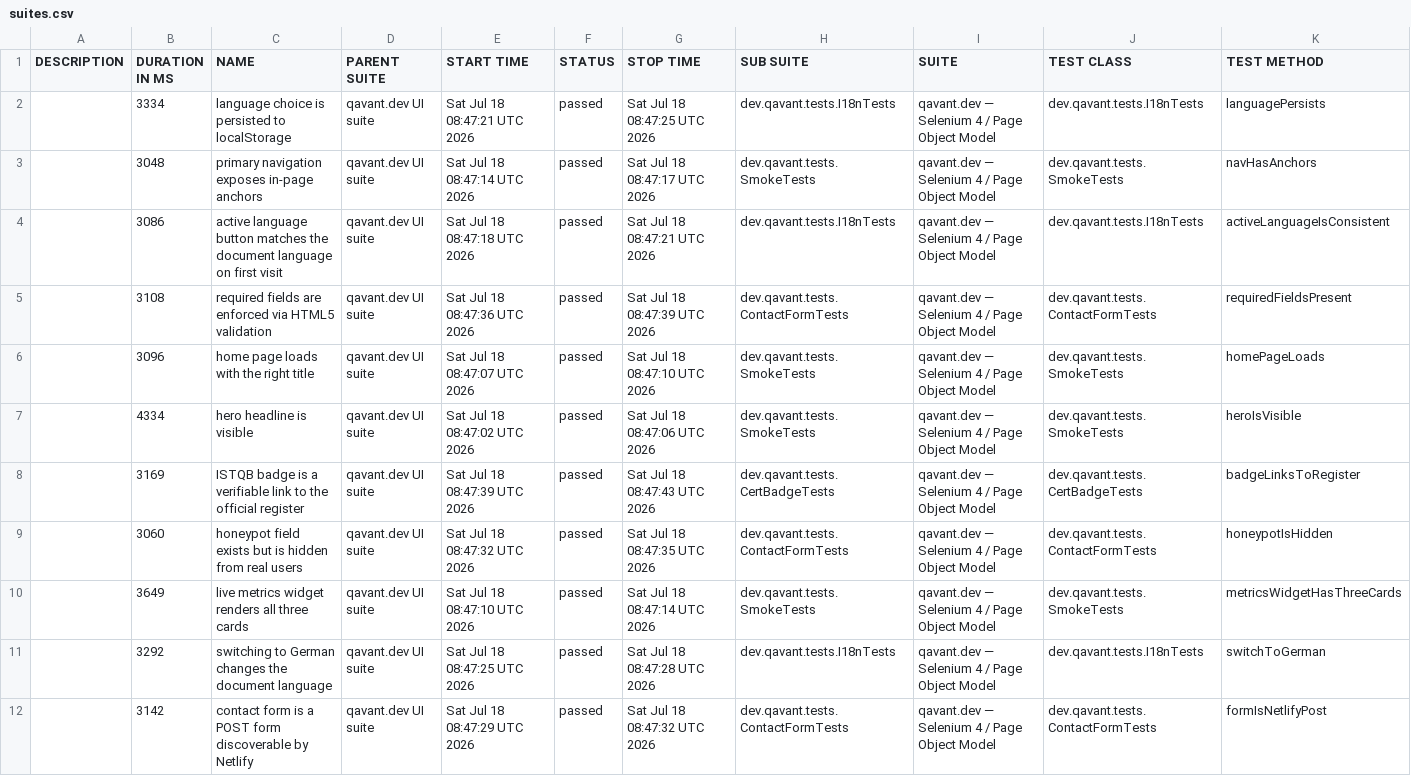
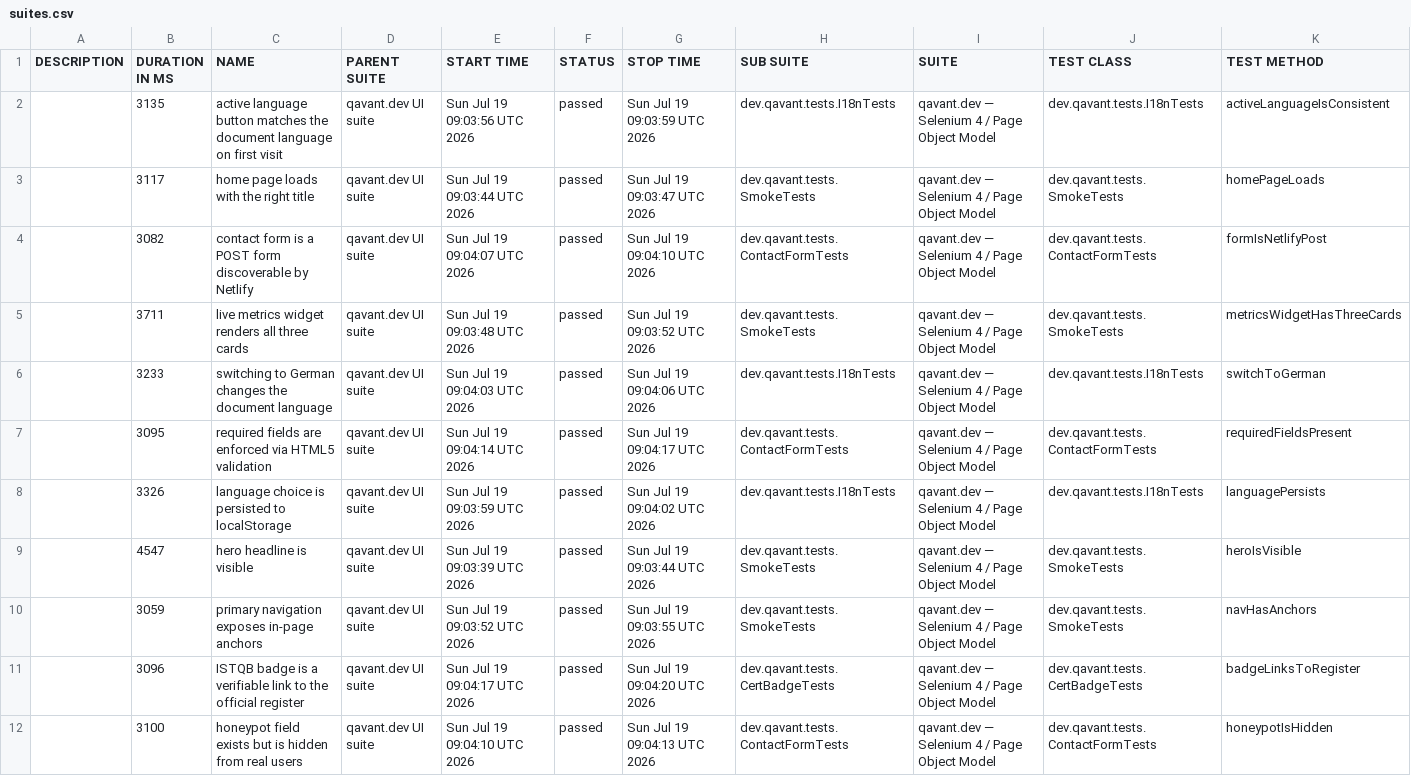
Before and after one commit to peterolah-qa/qavant-selenium, a CSV file: data/suites.csv, drawn as a sheet; removed rows and columns are numbered as before the commit, all else as after; the diff names each change by its address in the sheet, - before the commit and + after, or states it on an @@ line.

```diff
--- a/data/suites.csv
+++ b/data/suites.csv
-B2 (DURATION IN MS): 3334
+B2 (DURATION IN MS): 3135
-C2 (NAME): language choice is persisted to localStorage
+C2 (NAME): active language button matches the document language on first visit
-E2 (START TIME): Sat Jul 18 08:47:21 UTC 2026
+E2 (START TIME): Sun Jul 19 09:03:56 UTC 2026
-G2 (STOP TIME): Sat Jul 18 08:47:25 UTC 2026
+G2 (STOP TIME): Sun Jul 19 09:03:59 UTC 2026
-K2 (TEST METHOD): languagePersists
+K2 (TEST METHOD): activeLanguageIsConsistent
-B3 (DURATION IN MS): 3048
+B3 (DURATION IN MS): 3117
-C3 (NAME): primary navigation exposes in-page anchors
+C3 (NAME): home page loads with the right title
-E3 (START TIME): Sat Jul 18 08:47:14 UTC 2026
+E3 (START TIME): Sun Jul 19 09:03:44 UTC 2026
-G3 (STOP TIME): Sat Jul 18 08:47:17 UTC 2026
+G3 (STOP TIME): Sun Jul 19 09:03:47 UTC 2026
-K3 (TEST METHOD): navHasAnchors
+K3 (TEST METHOD): homePageLoads
+row 4:  | 3082 | contact form is a POST form discoverable by Netlify | qavant.dev UI suite | Sun Jul 19 09:04:07 UTC 2026 | passed | Sun Jul 19 09:04:10 UTC 2026 | dev.qavant.tests.ContactFormTests | qavant.dev — Selenium 4 / Page Object Model | dev.qavant.tests.ContactFormTests | formIsNetlifyPost
+row 5:  | 3711 | live metrics widget renders all three cards | qavant.dev UI suite | Sun Jul 19 09:03:48 UTC 2026 | passed | Sun Jul 19 09:03:52 UTC 2026 | dev.qavant.tests.SmokeTests | qavant.dev — Selenium 4 / Page Object Model | dev.qavant.tests.SmokeTests | metricsWidgetHasThreeCards
-B6 (DURATION IN MS): 3086
+B6 (DURATION IN MS): 3233
-C6 (NAME): active language button matches the document language on first visit
+C6 (NAME): switching to German changes the document language
-E6 (START TIME): Sat Jul 18 08:47:18 UTC 2026
+E6 (START TIME): Sun Jul 19 09:04:03 UTC 2026
-G6 (STOP TIME): Sat Jul 18 08:47:21 UTC 2026
+G6 (STOP TIME): Sun Jul 19 09:04:06 UTC 2026
-K6 (TEST METHOD): activeLanguageIsConsistent
+K6 (TEST METHOD): switchToGerman
-B7 (DURATION IN MS): 3108
+B7 (DURATION IN MS): 3095
-E7 (START TIME): Sat Jul 18 08:47:36 UTC 2026
+E7 (START TIME): Sun Jul 19 09:04:14 UTC 2026
-G7 (STOP TIME): Sat Jul 18 08:47:39 UTC 2026
+G7 (STOP TIME): Sun Jul 19 09:04:17 UTC 2026
-B8 (DURATION IN MS): 3096
+B8 (DURATION IN MS): 3326
-C8 (NAME): home page loads with the right title
+C8 (NAME): language choice is persisted to localStorage
-E8 (START TIME): Sat Jul 18 08:47:07 UTC 2026
+E8 (START TIME): Sun Jul 19 09:03:59 UTC 2026
-G8 (STOP TIME): Sat Jul 18 08:47:10 UTC 2026
+G8 (STOP TIME): Sun Jul 19 09:04:02 UTC 2026
-H8 (SUB SUITE): dev.qavant.tests.SmokeTests
+H8 (SUB SUITE): dev.qavant.tests.I18nTests
-J8 (TEST CLASS): dev.qavant.tests.SmokeTests
+J8 (TEST CLASS): dev.qavant.tests.I18nTests
-K8 (TEST METHOD): homePageLoads
+K8 (TEST METHOD): languagePersists
-B9 (DURATION IN MS): 4334
+B9 (DURATION IN MS): 4547
-E9 (START TIME): Sat Jul 18 08:47:02 UTC 2026
+E9 (START TIME): Sun Jul 19 09:03:39 UTC 2026
-G9 (STOP TIME): Sat Jul 18 08:47:06 UTC 2026
+G9 (STOP TIME): Sun Jul 19 09:03:44 UTC 2026
+row 10:  | 3059 | primary navigation exposes in-page anchors | qavant.dev UI suite | Sun Jul 19 09:03:52 UTC 2026 | passed | Sun Jul 19 09:03:55 UTC 2026 | dev.qavant.tests.SmokeTests | qavant.dev — Selenium 4 / Page Object Model | dev.qavant.tests.SmokeTests | navHasAnchors
-B11 (DURATION IN MS): 3169
+B11 (DURATION IN MS): 3096
-E11 (START TIME): Sat Jul 18 08:47:39 UTC 2026
+E11 (START TIME): Sun Jul 19 09:04:17 UTC 2026
-G11 (STOP TIME): Sat Jul 18 08:47:43 UTC 2026
+G11 (STOP TIME): Sun Jul 19 09:04:20 UTC 2026
-B12 (DURATION IN MS): 3060
+B12 (DURATION IN MS): 3100
-E12 (START TIME): Sat Jul 18 08:47:32 UTC 2026
+E12 (START TIME): Sun Jul 19 09:04:10 UTC 2026
-G12 (STOP TIME): Sat Jul 18 08:47:35 UTC 2026
+G12 (STOP TIME): Sun Jul 19 09:04:13 UTC 2026
-row 10:  | 3649 | live metrics widget renders all three cards | qavant.dev UI suite | Sat Jul 18 08:47:10 UTC 2026 | passed | Sat Jul 18 08:47:14 UTC 2026 | dev.qavant.tests.SmokeTests | qavant.dev — Selenium 4 / Page Object Model | dev.qavant.tests.SmokeTests | metricsWidgetHasThreeCards
-row 11:  | 3292 | switching to German changes the document language | qavant.dev UI suite | Sat Jul 18 08:47:25 UTC 2026 | passed | Sat Jul 18 08:47:28 UTC 2026 | dev.qavant.tests.I18nTests | qavant.dev — Selenium 4 / Page Object Model | dev.qavant.tests.I18nTests | switchToGerman
-row 12:  | 3142 | contact form is a POST form discoverable by Netlify | qavant.dev UI suite | Sat Jul 18 08:47:29 UTC 2026 | passed | Sat Jul 18 08:47:32 UTC 2026 | dev.qavant.tests.ContactFormTests | qavant.dev — Selenium 4 / Page Object Model | dev.qavant.tests.ContactFormTests | formIsNetlifyPost
```
Also changed, not shown: 36 other files.
